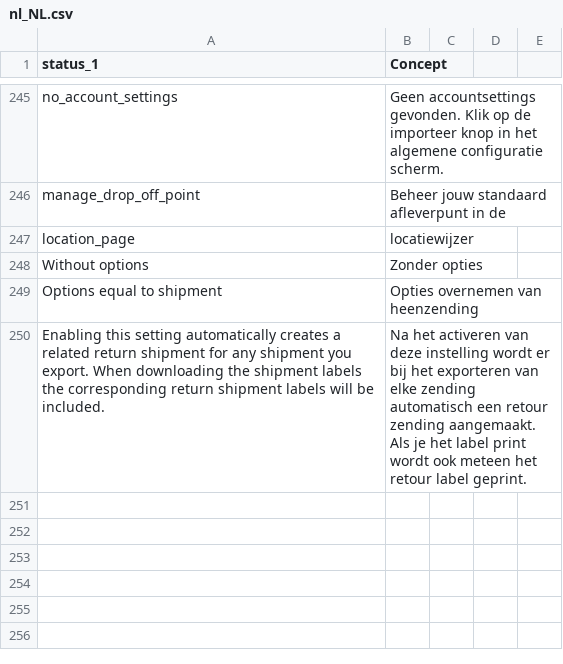
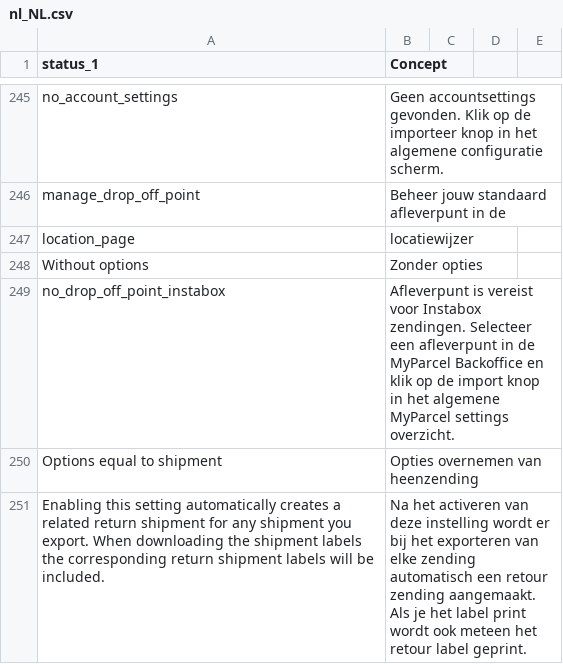
Before and after one commit to myparcelnl/magento, a CSV file: i18n/nl_NL.csv, drawn as a sheet; only a part is shown, gaps mark what is left out.

```diff
--- a/i18n/nl_NL.csv
+++ b/i18n/nl_NL.csv
@@ -248,2 +248,3 @@ location_page, locatiewijzer
 Without options,Zonder opties
+no_drop_off_point_instabox, Afleverpunt is vereist voor Instabox zendingen. Selecteer een afleverpunt in de MyParcel Backoffice en klik op de import knop in het algemene MyParcel settings overzicht.
 Options equal to shipment,Opties overnemen van heenzending
```
Also changed, not shown: i18n/en_US.csv, 5 other files.
